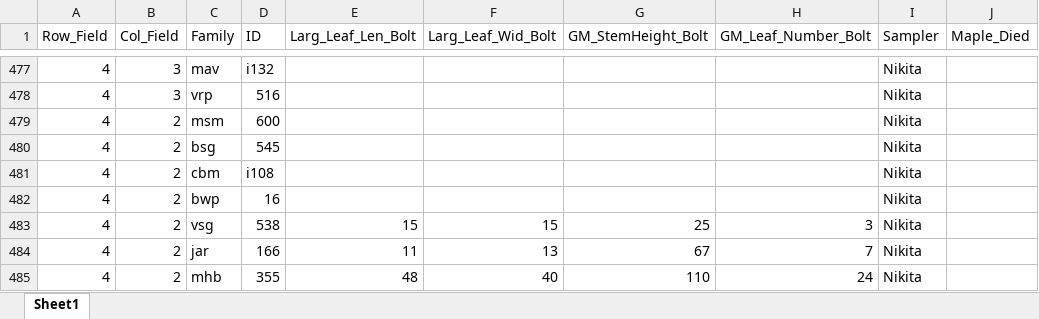
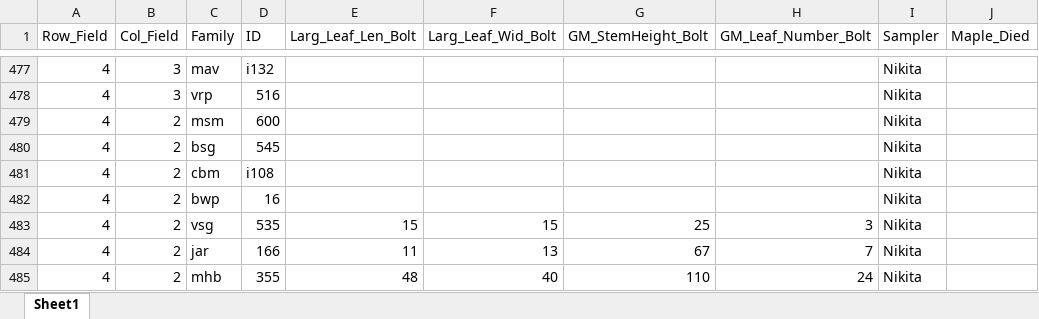
Before and after one commit to RichieHonor/Richie_Mia_GM_2019Exp, an Excel workbook: Data_Moities/Bolt_Field_Data_May132020.xlsx, sheet Sheet1, drawn as a sheet; only a part is shown, gaps mark what is left out; values as stored, in another font and other column widths than the file's, no borders; the diff names each change by its address in the sheet, - before the commit and + after, or states it on an @@ line.

```diff
--- a/Data_Moities/Bolt_Field_Data_May132020.xlsx (sheet Sheet1)
+++ b/Data_Moities/Bolt_Field_Data_May132020.xlsx (sheet Sheet1)
-D483 (ID): 538
+D483 (ID): 535
```
Also changed, not shown: 25 other files.
